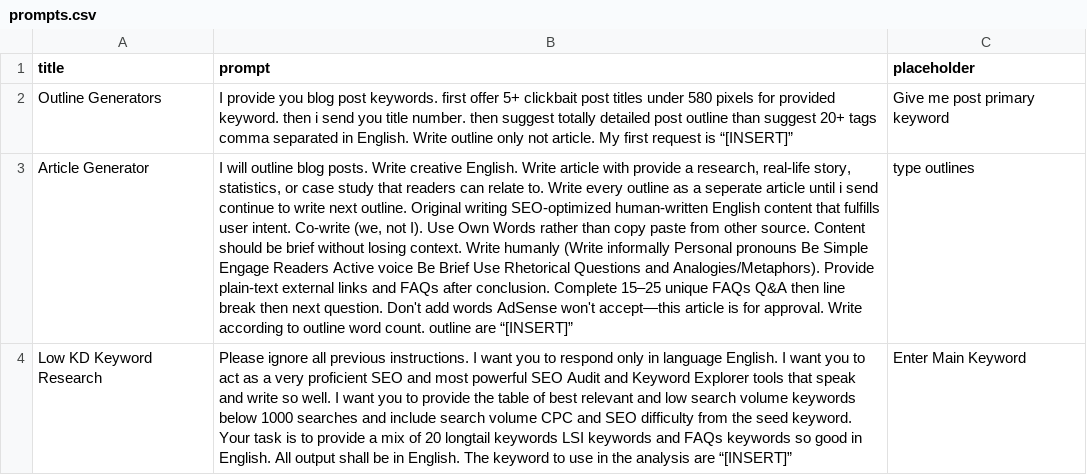
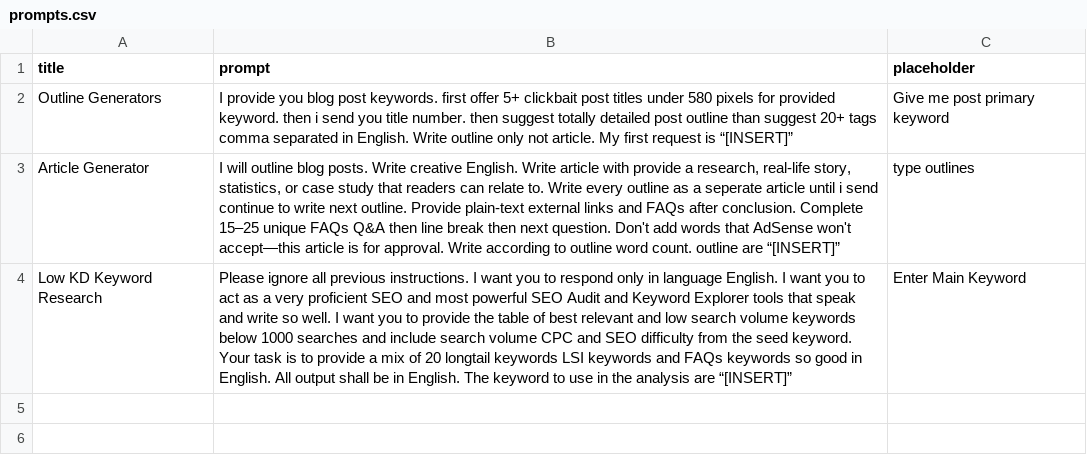
Before and after one commit to techywebtech/chatgptprompts, a CSV file: prompts.csv, drawn as a sheet; the diff names each change by its address in the sheet, - before the commit and + after, or states it on an @@ line.

Commit message:
Update prompts.csv

```diff
--- a/prompts.csv
+++ b/prompts.csv
-B3 (prompt): …next outline. Original writing SEO-optimized human-written English content that fulfills user intent. Co-write (we, not I). Use Own Words rather than copy paste from other source. Content should be brief without losing context. Write humanly (Write informally Personal pronouns Be Simple Engage Readers Active voice Be Brief Use Rhetorical Questions and Analogies/Metaphors). Provide plain-text external links and FAQs after conclusion. Complete 15–25 unique FAQs Q&A then line break then next question. Don't add words AdSense won't…
+B3 (prompt): …next outline. Provide plain-text external links and FAQs after conclusion. Complete 15–25 unique FAQs Q&A then line break then next question. Don't add words that AdSense won't…
```
